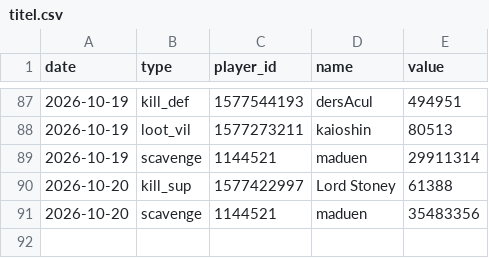
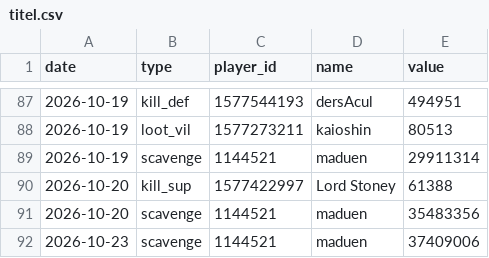
Before and after one commit to brisk-one/Karte259, a CSV file: data/inaday/titel.csv, drawn as a sheet; only a part is shown, gaps mark what is left out.

```diff
--- a/data/inaday/titel.csv
+++ b/data/inaday/titel.csv
@@ -91 +91,2 @@ date,type,player_id,name,value
 2026-10-20,scavenge,1144521,maduen,35483356
+2026-10-23,scavenge,1144521,maduen,37409006
```
Also changed, not shown: data/conquers/2026-10.csv, data/inaday/events.csv, 12 other files.
